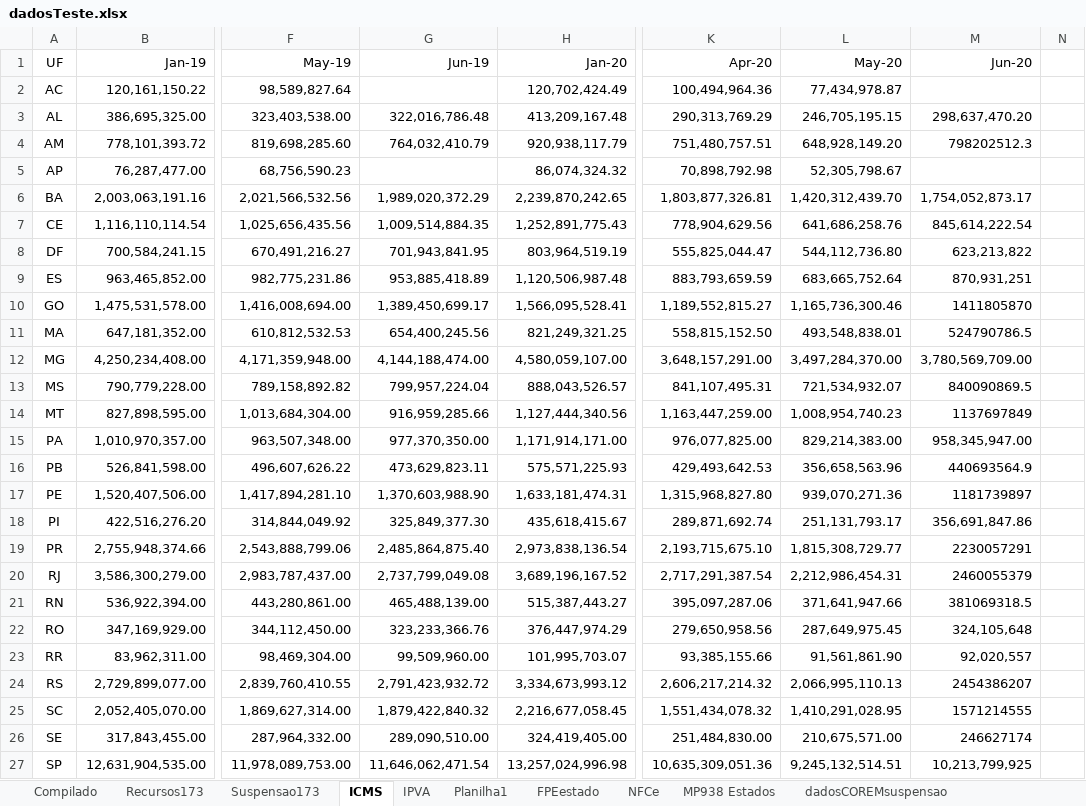
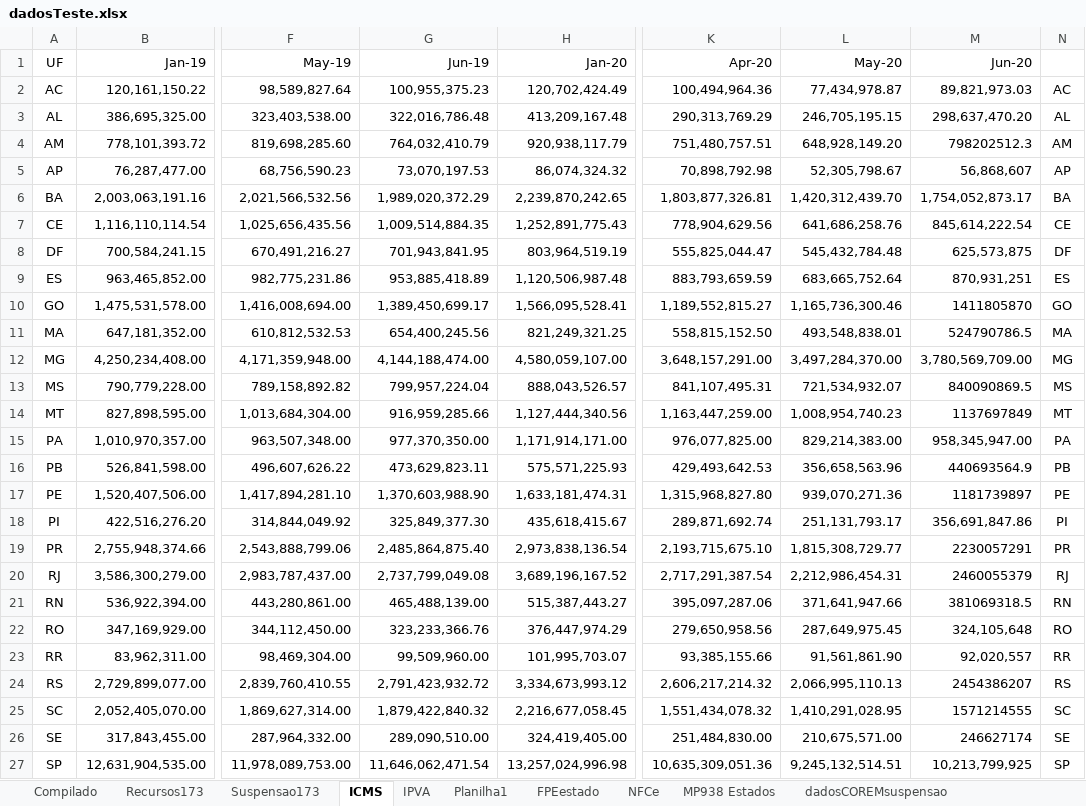
Before and after one commit to frsegundo/monitora-suporte-federativo, an Excel workbook: dadosTeste.xlsx, sheet ICMS, drawn as a sheet; only a part is shown, gaps mark what is left out; values as stored, in another font and other column widths than the file's, no borders; the diff covers the shown part only; the diff names each change by its address in the sheet, - before the commit and + after, or states it on an @@ line.

```diff
--- a/dadosTeste.xlsx (sheet ICMS)
+++ b/dadosTeste.xlsx (sheet ICMS)
-G2 (Jun-19): (empty)
+G2 (Jun-19): 100,955,375.23
-M2 (Jun-20): (empty)
+M2 (Jun-20): 89,821,973.03
-N2: (empty)
+N2: AC
-N3: (empty)
+N3: AL
-N4: (empty)
+N4: AM
-G5 (Jun-19): (empty)
+G5 (Jun-19): 73,070,197.53
-M5 (Jun-20): (empty)
+M5 (Jun-20): 56,868,607
-N5: (empty)
+N5: AP
-N6: (empty)
+N6: BA
-N7: (empty)
+N7: CE
-L8 (May-20): 544,112,736.80
+L8 (May-20): 545,432,784.48
-M8 (Jun-20): 623,213,822
+M8 (Jun-20): 625,573,875
-N8: (empty)
+N8: DF
-N9: (empty)
+N9: ES
-N10: (empty)
+N10: GO
-N11: (empty)
+N11: MA
-N12: (empty)
+N12: MG
-N13: (empty)
+N13: MS
-N14: (empty)
+N14: MT
-N15: (empty)
+N15: PA
-N16: (empty)
+N16: PB
-N17: (empty)
+N17: PE
-N18: (empty)
+N18: PI
-N19: (empty)
+N19: PR
-N20: (empty)
+N20: RJ
-N21: (empty)
+N21: RN
-N22: (empty)
+N22: RO
-N23: (empty)
+N23: RR
-N24: (empty)
+N24: RS
-N25: (empty)
+N25: SC
-N26: (empty)
+N26: SE
-N27: (empty)
+N27: SP
```
Also changed, not shown: 5 edited cells elsewhere in this sheet, sheet Planilha1, sheet Compilado, sheet IPVA, 1 other file.
